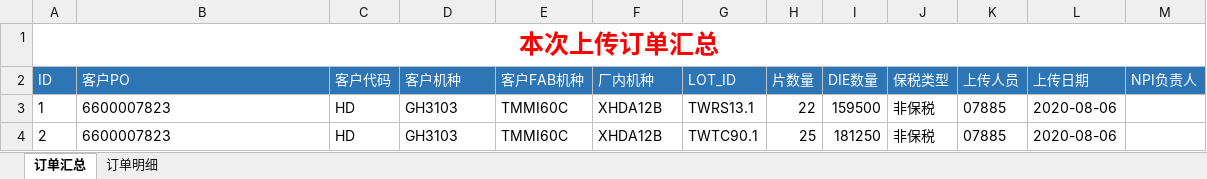
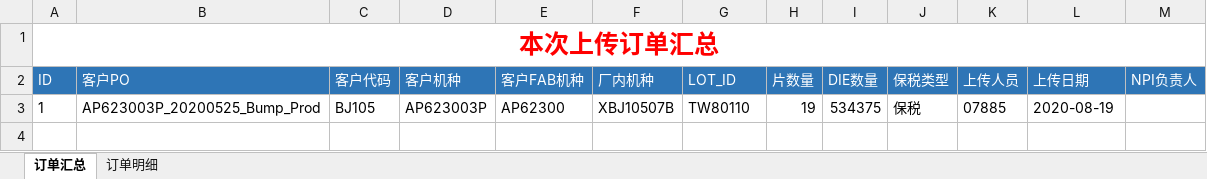
Before and after one commit to tangweicpp/cmp_flask_test, an Excel workbook: 已上传订单.xlsx, sheet 订单汇总, drawn as a sheet; values as stored, in another font and other column widths than the file's, no borders; the diff names each change by its address in the sheet, - before the commit and + after, or states it on an @@ line.

```diff
--- a/已上传订单.xlsx (sheet 订单汇总)
+++ b/已上传订单.xlsx (sheet 订单汇总)
-B3 (客户PO): 6600007823
+B3 (客户PO): AP623003P_20200525_Bump_Prod
-C3 (客户代码): HD
+C3 (客户代码): BJ105
-D3 (客户机种): GH3103
+D3 (客户机种): AP623003P
-E3 (客户FAB机种): TMMI60C
+E3 (客户FAB机种): AP62300
-F3 (厂内机种): XHDA12B
+F3 (厂内机种): XBJ10507B
-G3 (LOT_ID): TWRS13.1
+G3 (LOT_ID): TW80110
-H3 (片数量): 22
+H3 (片数量): 19
-I3 (DIE数量): 159500
+I3 (DIE数量): 534375
-J3 (保税类型): 非保税
+J3 (保税类型): 保税
-L3 (上传日期): 2020-08-06
+L3 (上传日期): 2020-08-19
-row 4: 2 | 6600007823 | HD | GH3103 | TMMI60C | XHDA12B | TWTC90.1 | 25 | 181250 | 非保税 | 07885 | 2020-08-06
```
Also changed, not shown: sheet 订单明细, 1 other file.
